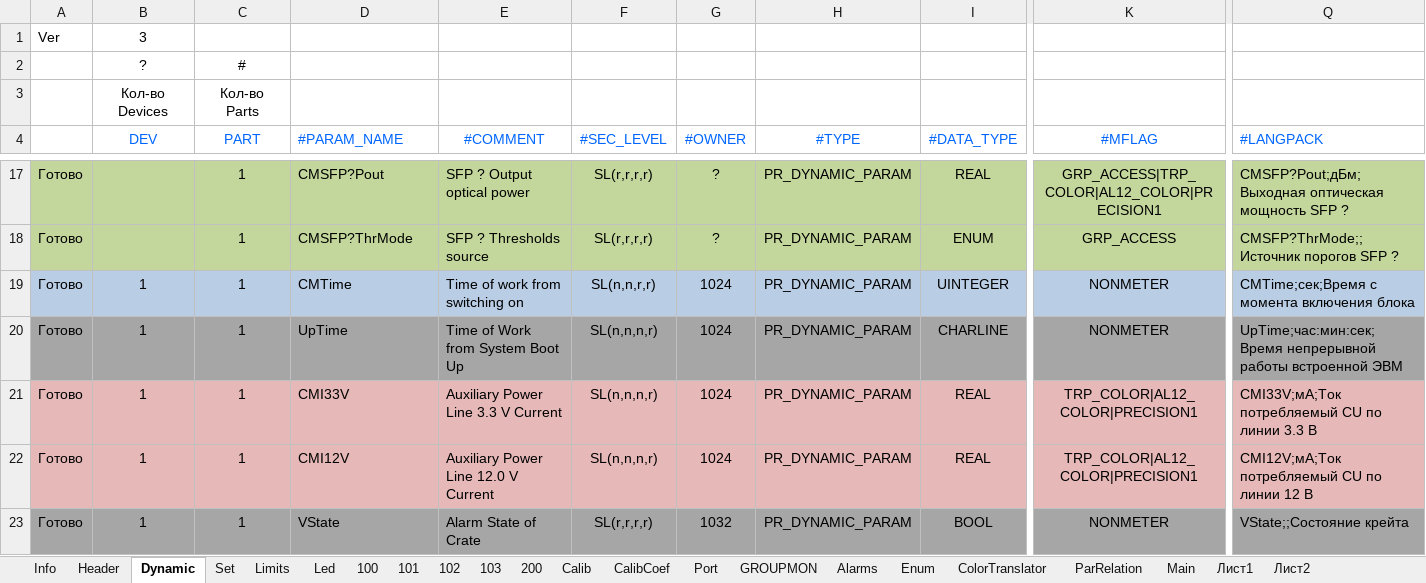
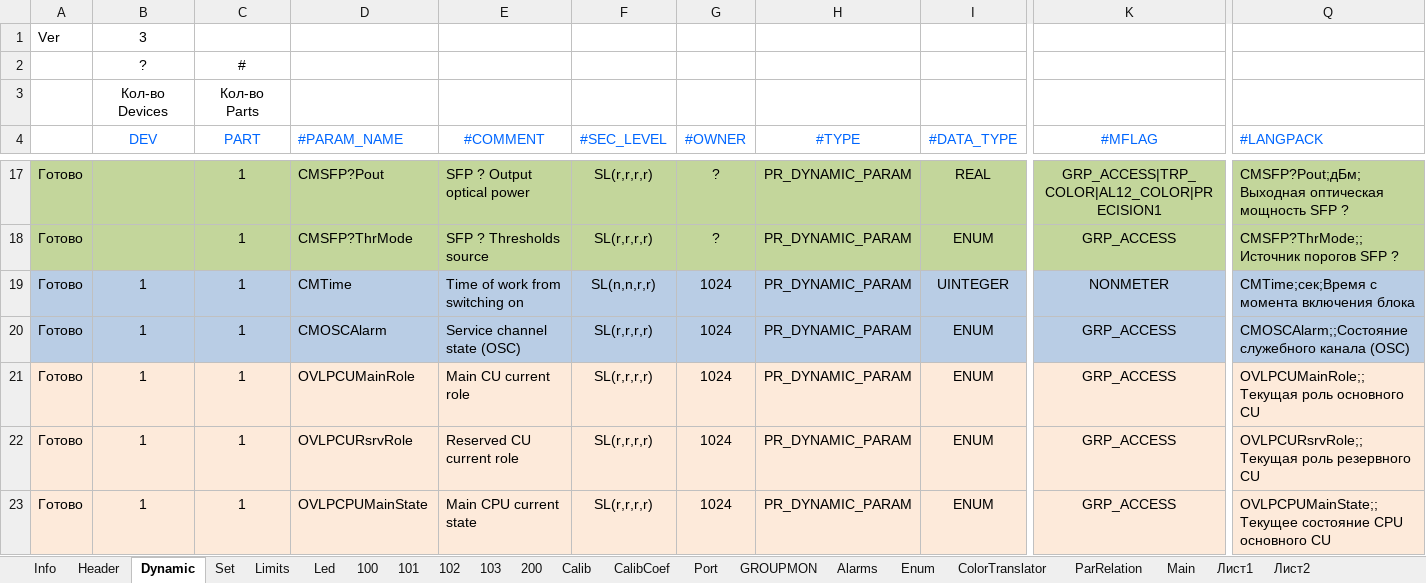
Before and after one commit to raskov-si/dnepr_hrdw14, an Excel workbook: Sources/Profile/Generator/CU_PC305.xlsm, sheet Dynamic, drawn as a sheet; only a part is shown, gaps mark what is left out; the shorter side is filled out with more unchanged rows; values as stored, in another font and other column widths than the file's, no borders; rows hold the shown columns only; the diff covers the shown part only; the diff names each change by its address in the sheet, - before the commit and + after, or states it on an @@ line.

```diff
--- a/Sources/Profile/Generator/CU_PC305.xlsm (sheet Dynamic)
+++ b/Sources/Profile/Generator/CU_PC305.xlsm (sheet Dynamic)
+row 20: Готово | 1 | 1 | CMOSCAlarm | Service channel state (OSC) | SL(r,r,r,r) | 1024 | PR_DYNAMIC_PARAM | ENUM | GRP_ACCESS | CMOSCAlarm;;Состояние служебного канала (OSC)
+row 21: Готово | 1 | 1 | OVLPCUMainRole | Main CU current role | SL(r,r,r,r) | 1024 | PR_DYNAMIC_PARAM | ENUM | GRP_ACCESS | OVLPCUMainRole;;Текущая роль основного CU
+row 22: Готово | 1 | 1 | OVLPCURsrvRole | Reserved CU current role | SL(r,r,r,r) | 1024 | PR_DYNAMIC_PARAM | ENUM | GRP_ACCESS | OVLPCURsrvRole;;Текущая роль резервного CU
+row 23: Готово | 1 | 1 | OVLPCPUMainState | Main CPU current state | SL(r,r,r,r) | 1024 | PR_DYNAMIC_PARAM | ENUM | GRP_ACCESS | OVLPCPUMainState;;Текущее состояние CPU основного CU
```
Also changed, not shown: 3 added rows and 1 edited cell elsewhere in this sheet, sheet Enum, sheet 101, sheet Set, sheet GROUPMON, sheet Info, sheet Main, charts or pictures, 57 other files.
